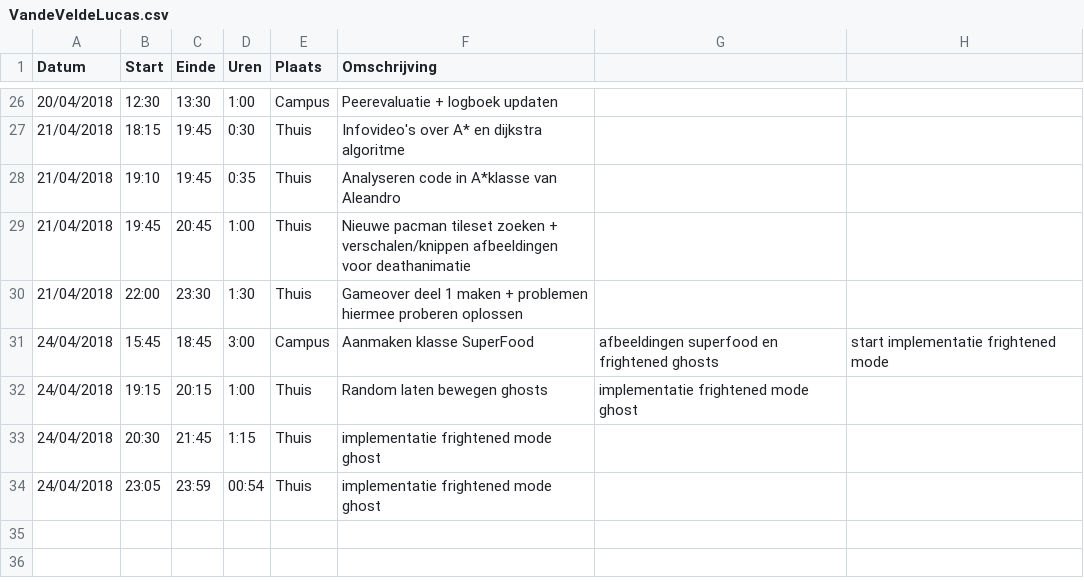
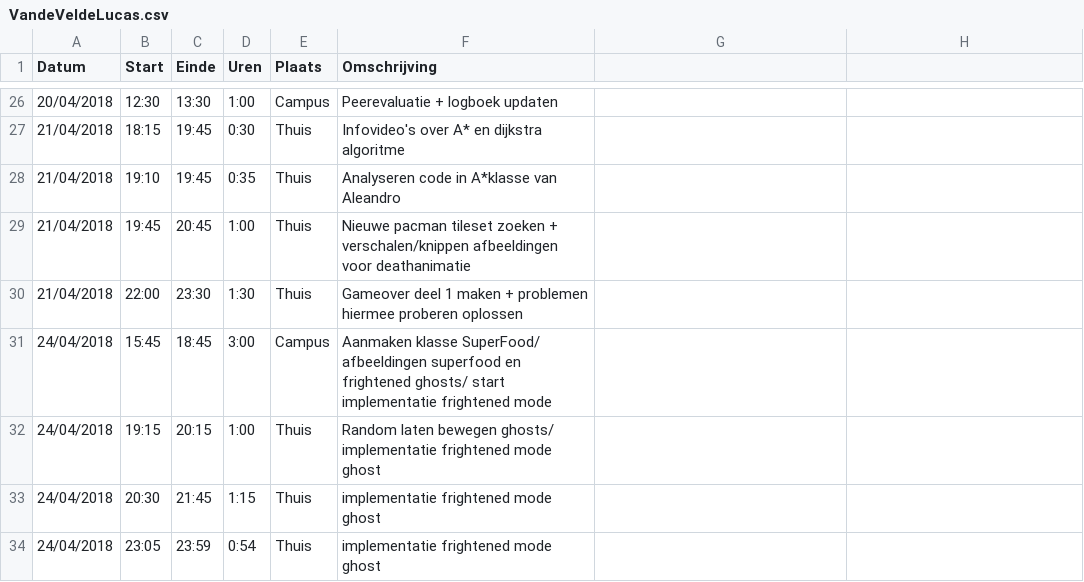
Before and after one commit to AvPelli/pacman_python, a CSV file: logboeken/VandeVeldeLucas.csv, drawn as a sheet; only a part is shown, gaps mark what is left out.

Commit message:
update @logboek lucas

```diff
--- a/logboeken/VandeVeldeLucas.csv
+++ b/logboeken/VandeVeldeLucas.csv
@@ -30,5 +30,5 @@ Datum,Start,Einde,Uren,Plaats,Omschrijving
 21/04/2018,22:00,23:30,1:30,Thuis,Gameover deel 1 maken + problemen hiermee proberen oplossen
-24/04/2018,15:45,18:45,3:00,Campus,Aanmaken klasse SuperFood, afbeeldingen superfood en frightened ghosts, start implementatie frightened mode
-24/04/2018,19:15,20:15,1:00,Thuis,Random laten bewegen ghosts, implementatie frightened mode ghost
+24/04/2018,15:45,18:45,3:00,Campus,Aanmaken klasse SuperFood/ afbeeldingen superfood en frightened ghosts/ start implementatie frightened mode
+24/04/2018,19:15,20:15,1:00,Thuis,Random laten bewegen ghosts/ implementatie frightened mode ghost
 24/04/2018,20:30,21:45,1:15,Thuis,implementatie frightened mode ghost
-24/04/2018,23:05,23:59,00:54,Thuis,implementatie frightened mode ghost
+24/04/2018,23:05,23:59,0:54,Thuis,implementatie frightened mode ghost
```
